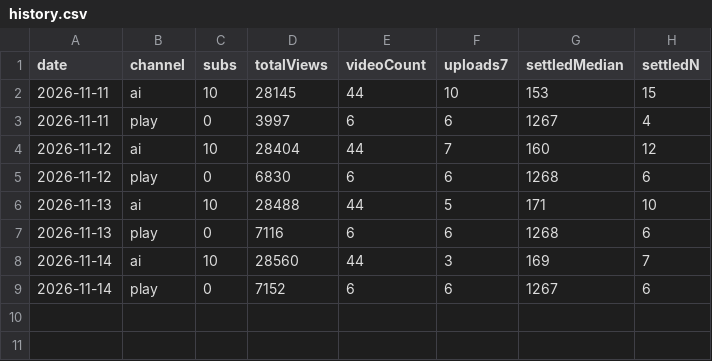
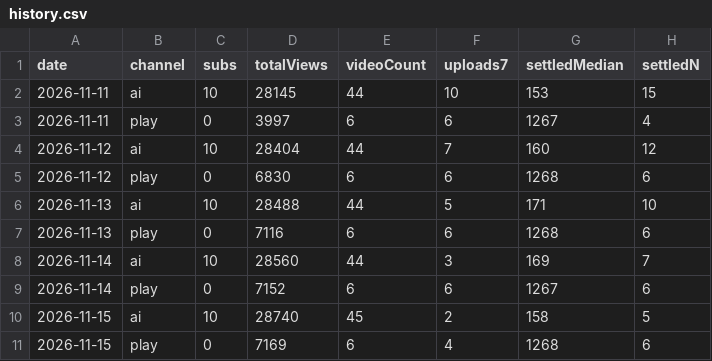
Before and after one commit to shiftaimagazine/shift-threads, a CSV file: ledger/history.csv, drawn as a sheet.

```diff
--- a/ledger/history.csv
+++ b/ledger/history.csv
@@ -9 +9,3 @@ date,channel,subs,totalViews,videoCount,uploads7,settledMedian,settledN
 2026-11-14,play,0,7152,6,6,1267,6
+2026-11-15,ai,10,28740,45,2,158,5
+2026-11-15,play,0,7169,6,4,1268,6
```
Also changed, not shown: ledger/videos.csv, 3 other files.
